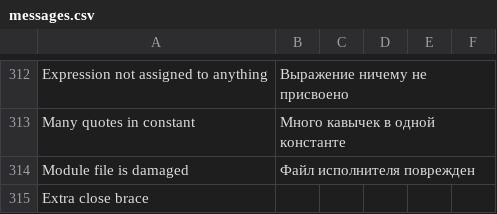
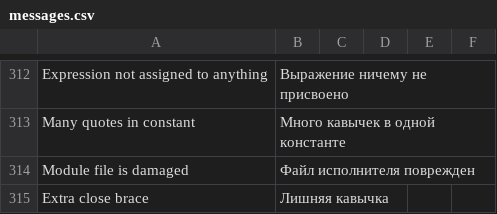
Before and after one commit to victor-yacovlev/kumir2, a CSV file: share/kumir2/kumiranalizer/messages.csv, drawn as a sheet; only a part is shown, gaps mark what is left out.

Commit message:
Fixed error message

```diff
--- a/share/kumir2/kumiranalizer/messages.csv
+++ b/share/kumir2/kumiranalizer/messages.csv
@@ -314,2 +314,2 @@
 "Module file is damaged";"Файл исполнителя поврежден";"";"";"";"";
-"Extra close brace";"";"";"";"";"";
+"Extra close brace";"Лишняя кавычка";"";"";"";"";
```
